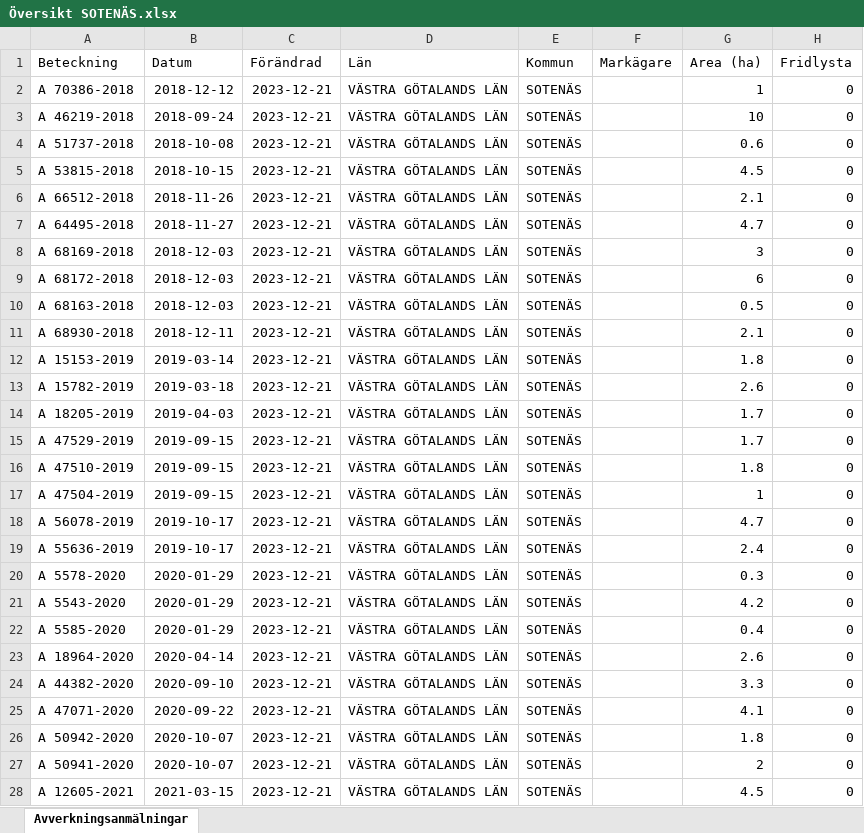
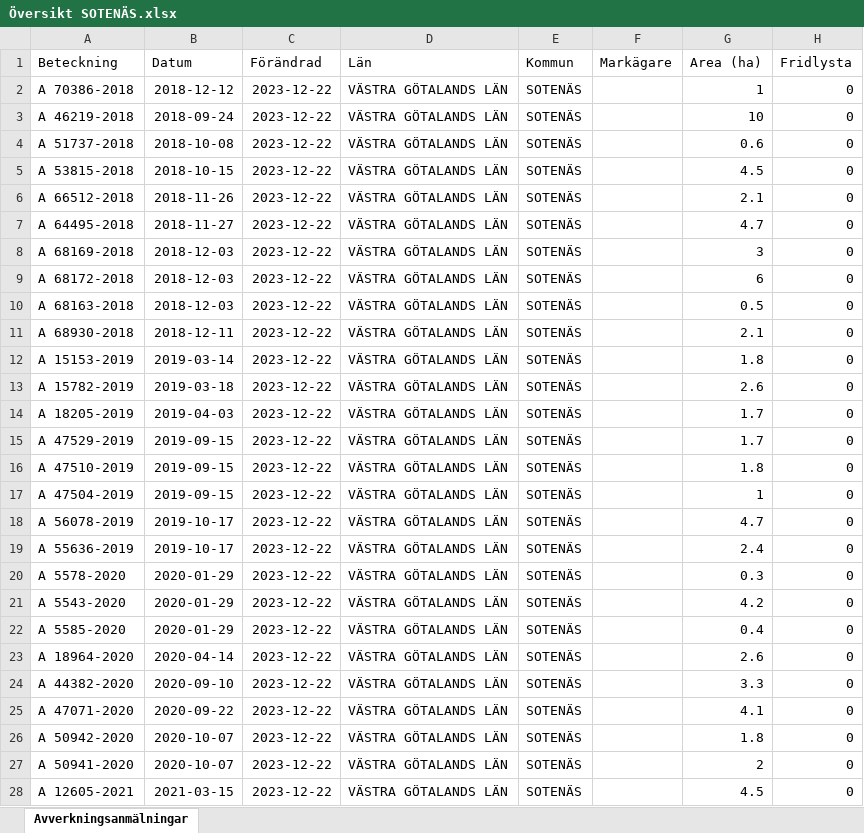
Before and after one commit to klasma/Logging_1427, an Excel workbook: Översikt SOTENÄS.xlsx, sheet Avverkningsanmälningar, drawn as a sheet; only a part is shown; values as stored, in another font and other column widths than the file's, no borders; the diff covers the shown part only; the diff names each change by its address in the sheet, - before the commit and + after, or states it on an @@ line.

```diff
--- a/Översikt SOTENÄS.xlsx (sheet Avverkningsanmälningar)
+++ b/Översikt SOTENÄS.xlsx (sheet Avverkningsanmälningar)
-C2:C28 (Förändrad): 2023-12-21
+C2:C28 (Förändrad): 2023-12-22
```
Also changed, not shown: 17 edited cells elsewhere in this sheet, artfynd/A 70386-2018 artfynd.xlsx, 5 other files.
